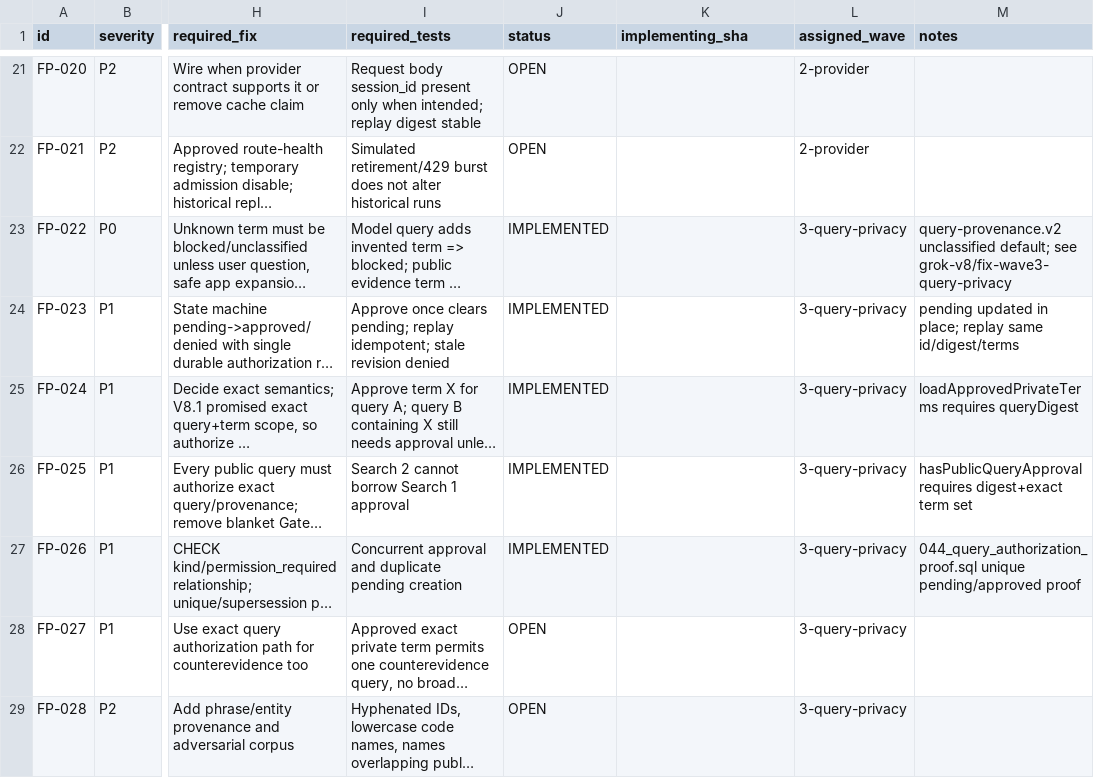
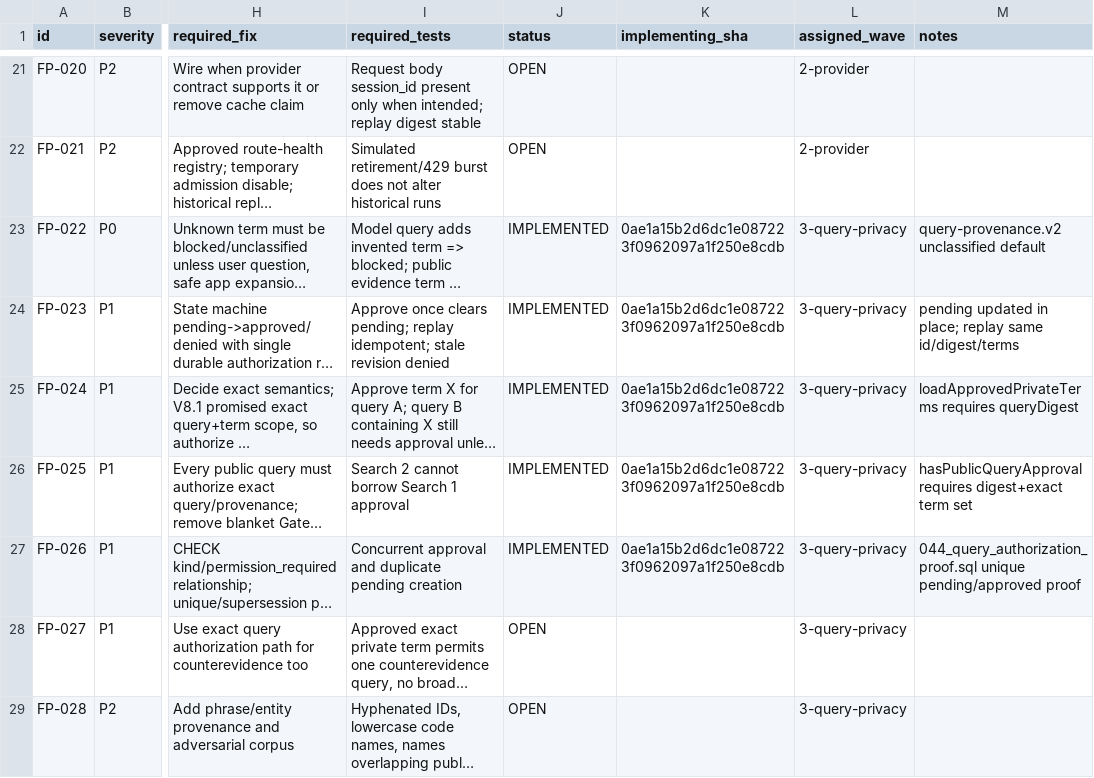
Before and after one commit to ranoli90/deep-research-app, a CSV file: verification/v8/engineering-fix-pass/ISSUE_REGISTRY.csv, drawn as a sheet; only a part is shown, gaps mark what is left out; long unchanged cells end in …; the diff names each change by its address in the sheet, - before the commit and + after, or states it on an @@ line.

Commit message:
Record Wave 3 query-privacy implementation SHA.

```diff
--- a/verification/v8/engineering-fix-pass/ISSUE_REGISTRY.csv
+++ b/verification/v8/engineering-fix-pass/ISSUE_REGISTRY.csv
-K23:K27 (implementing_sha): (empty)
+K23:K27 (implementing_sha): 0ae1a15b2d6dc1e087223f0962097a1f250e8cdb
-M23 (notes): query-provenance.v2 unclassified default; see grok-v8/fix-wave3-query-privacy
+M23 (notes): query-provenance.v2 unclassified default
```
Also changed, not shown: 3 other files.
